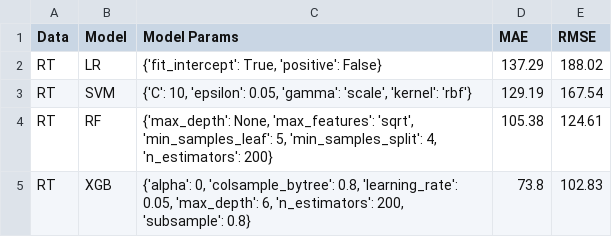
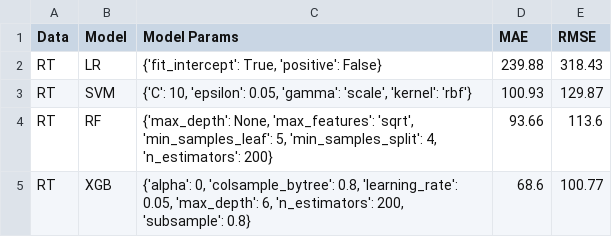
Before and after one commit to rajanbit/MolGraphBench, a CSV file: results/Output_Hyperparameter_Optimization_ML_RT.csv, drawn as a sheet.

```diff
--- a/results/Output_Hyperparameter_Optimization_ML_RT.csv
+++ b/results/Output_Hyperparameter_Optimization_ML_RT.csv
@@ -1,5 +1,5 @@
 Data,Model,Model Params,MAE,RMSE
-RT,LR,"{'fit_intercept': True, 'positive': False}",137.29,188.02
-RT,SVM,"{'C': 10, 'epsilon': 0.05, 'gamma': 'scale', 'kernel': 'rbf'}",129.19,167.54
-RT,RF,"{'max_depth': None, 'max_features': 'sqrt', 'min_samples_leaf': 5, 'min_samples_split': 4, 'n_estimators': 200}",105.38,124.61
-RT,XGB,"{'alpha': 0, 'colsample_bytree': 0.8, 'learning_rate': 0.05, 'max_depth': 6, 'n_estimators': 200, 'subsample': 0.8}",73.8,102.83
+RT,LR,"{'fit_intercept': True, 'positive': False}",239.88,318.43
+RT,SVM,"{'C': 10, 'epsilon': 0.05, 'gamma': 'scale', 'kernel': 'rbf'}",100.93,129.87
+RT,RF,"{'max_depth': None, 'max_features': 'sqrt', 'min_samples_leaf': 5, 'min_samples_split': 4, 'n_estimators': 200}",93.66,113.6
+RT,XGB,"{'alpha': 0, 'colsample_bytree': 0.8, 'learning_rate': 0.05, 'max_depth': 6, 'n_estimators': 200, 'subsample': 0.8}",68.6,100.77
```
Also changed, not shown: data/processed/train/B3DB.csv, data/processed/train/ESOL.csv, 23 other files.
